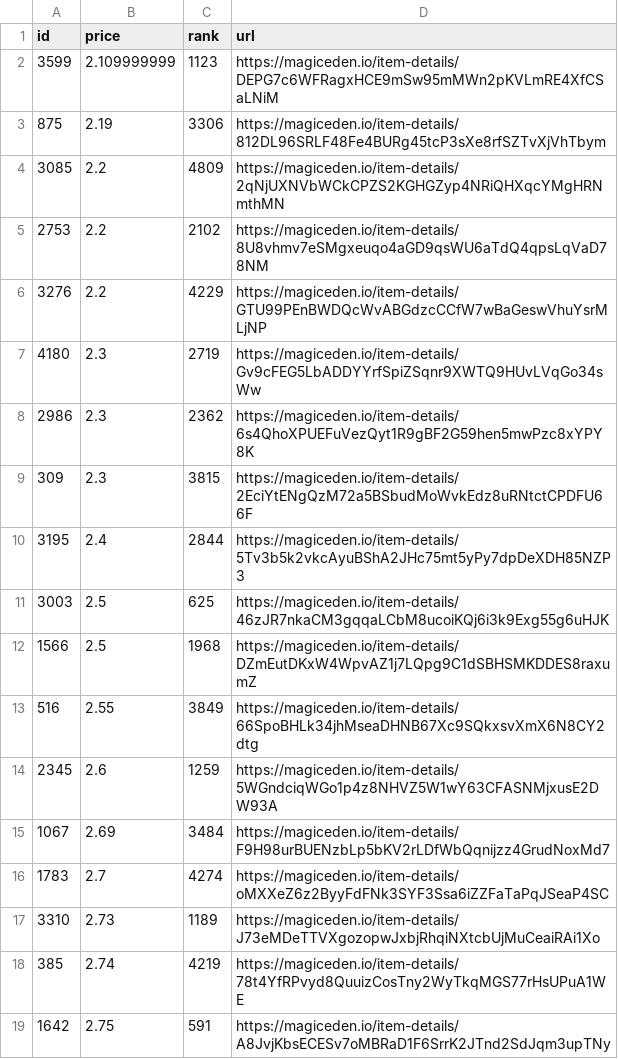
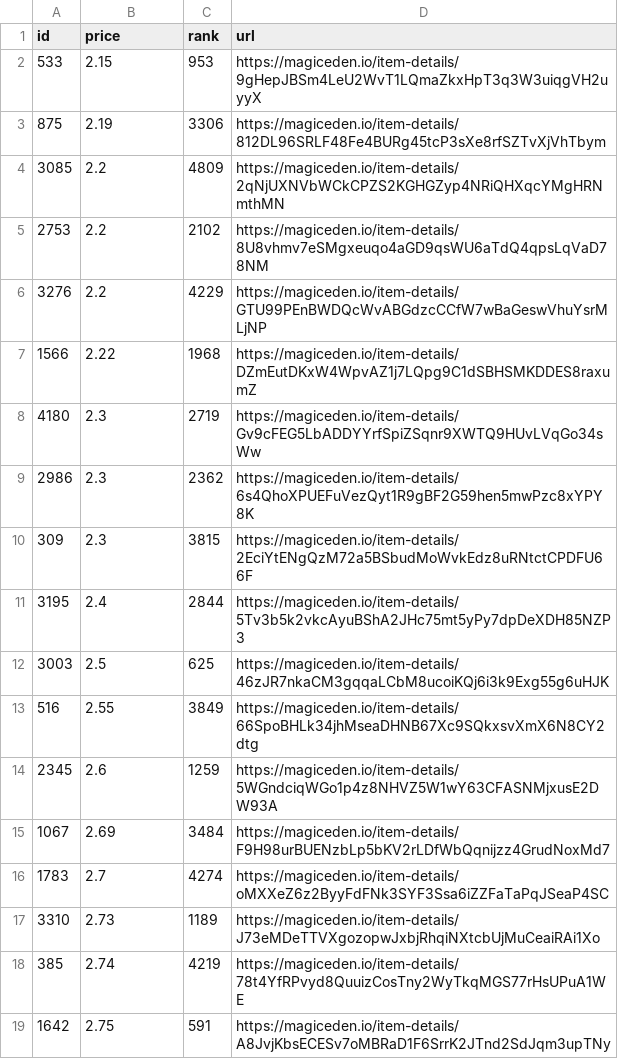
Before and after one commit to braposo/sdb-monitor, a CSV file: sdb-data.csv, drawn as a sheet; only a part is shown; removed rows and columns are numbered as before the commit, all else as after; the diff names each change by its address in the sheet, - before the commit and + after, or states it on an @@ line.

Commit message:
Flat: latest data (2021-11-10T06:13:42.245Z) {   "date": "2021-11-10T06:13:42.245Z",   "files": [     {       "name": "sdb-data.csv",       "deltaBytes": -8,       "source": "https://api-mainnet.magiceden.io/rpc/getListedNFTsByQuery?q=%7B%22%24match%22%3A%7B%22collectionSymbol%22%3A%22solana_droid_business%22%7D%2C%22%24sort%22%3A%7B%22takerAmount%22%3A1%2C%22createdAt%22%3A-1%7D%2C%22%24skip%22%3A0%2C%22%24limit%22%3A5000%7D"     },     {       "name": "zzz/sdb-data.json",       "deltaBytes": -10,       "source": "https://api-mainnet.magiceden.io/rpc/getListedNFTsByQuery?q=%7B%22%24match%22%3A%7B%22collectionSymbol%22%3A%22solana_droid_business%22%7D%2C%22%24sort%22%3A%7B%22takerAmount%22%3A1%2C%22createdAt%22%3A-1%7D%2C%22%24skip%22%3A0%2C%22%24limit%22%3A5000%7D"     }   ] }

```diff
--- a/sdb-data.csv
+++ b/sdb-data.csv
-row 2: 3599 | 2.109999999 | 1123 | https://magiceden.io/item-details/DEPG7c6WFRagxHCE9mSw95mMWn2pKVLmRE4XfCSaLNiM
+row 2: 533 | 2.15 | 953 | https://magiceden.io/item-details/9gHepJBSm4LeU2WvT1LQmaZkxHpT3q3W3uiqgVH2uyyX
+row 7: 1566 | 2.22 | 1968 | https://magiceden.io/item-details/DZmEutDKxW4WpvAZ1j7LQpg9C1dSBHSMKDDES8raxumZ
-row 12: 1566 | 2.5 | 1968 | https://magiceden.io/item-details/DZmEutDKxW4WpvAZ1j7LQpg9C1dSBHSMKDDES8raxumZ
```
Also changed, not shown: 1 other file.
